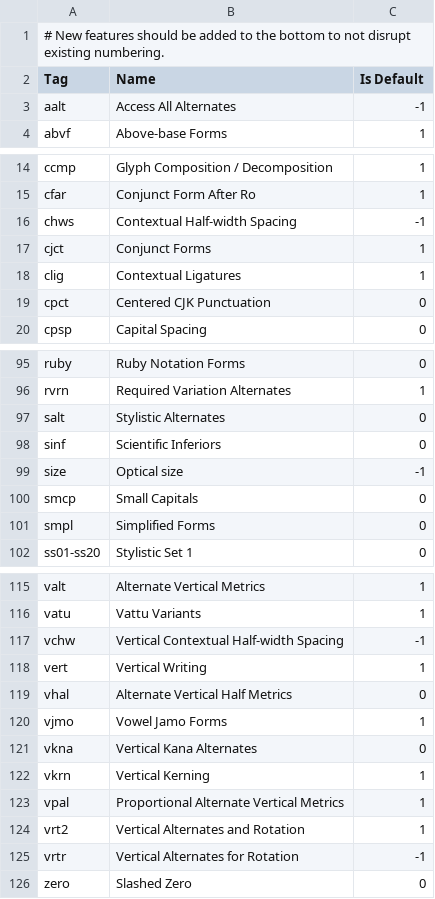
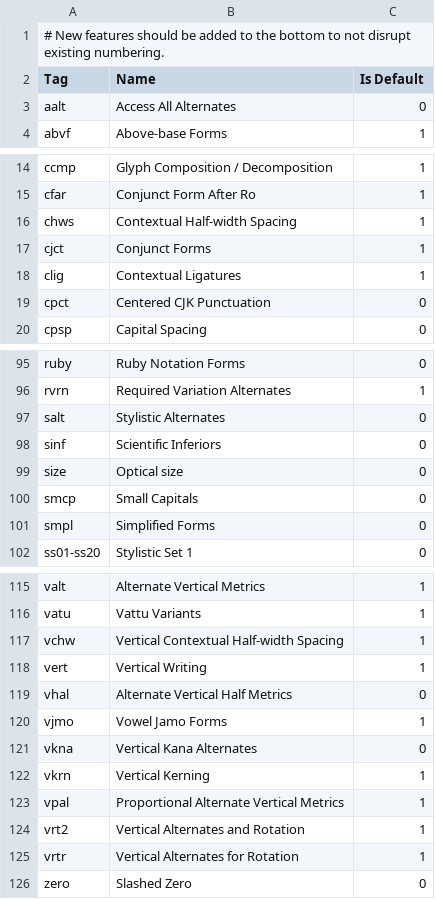
Before and after one commit to w3c/IFT, a CSV file: feature-registry.csv, drawn as a sheet; only a part is shown, gaps mark what is left out.

```diff
--- a/feature-registry.csv
+++ b/feature-registry.csv
@@ -2,3 +2,3 @@
 Tag,Name,Is Default
-aalt,Access All Alternates,-1
+aalt,Access All Alternates,0
 abvf,Above-base Forms,1
@@ -15,3 +15,3 @@ ccmp,Glyph Composition / Decomposition,1
 cfar,Conjunct Form After Ro,1
-chws,Contextual Half-width Spacing,-1
+chws,Contextual Half-width Spacing,1
 cjct,Conjunct Forms,1
@@ -98,3 +98,3 @@ salt,Stylistic Alternates,0
 sinf,Scientific Inferiors,0
-size,Optical size,-1
+size,Optical size,0
 smcp,Small Capitals,0
@@ -116,3 +116,3 @@ valt,Alternate Vertical Metrics,1
 vatu,Vattu Variants,1
-vchw,Vertical Contextual Half-width Spacing,-1
+vchw,Vertical Contextual Half-width Spacing,1
 vert,Vertical Writing,1
@@ -124,3 +124,3 @@ vpal,Proportional Alternate Vertical Metrics,1
 vrt2,Vertical Alternates and Rotation,1
-vrtr,Vertical Alternates for Rotation,-1
+vrtr,Vertical Alternates for Rotation,1
 zero,Slashed Zero,0
```
Also changed, not shown: 1 other file.
